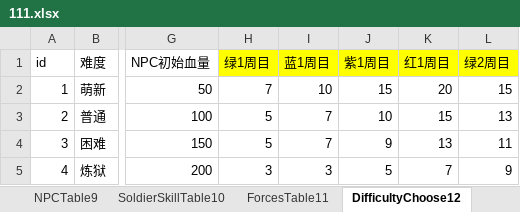
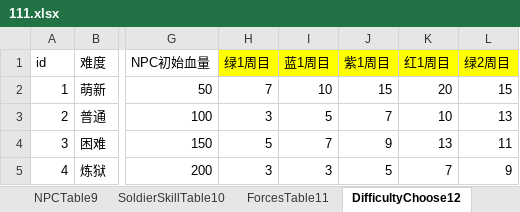
Before and after one commit to MiYanLiang/GameCommon, an Excel workbook: Conversion/AutoChangeJson/datasrc/111.xlsx, sheet DifficultyChoose12, drawn as a sheet; only a part is shown, gaps mark what is left out; values as stored, in another font and other column widths than the file's, no borders; the diff names each change by its address in the sheet, - before the commit and + after, or states it on an @@ line.

```diff
--- a/Conversion/AutoChangeJson/datasrc/111.xlsx (sheet DifficultyChoose12)
+++ b/Conversion/AutoChangeJson/datasrc/111.xlsx (sheet DifficultyChoose12)
-H3 (绿1周目): 5
+H3 (绿1周目): 3
-I3 (蓝1周目): 7
+I3 (蓝1周目): 5
-J3 (紫1周目): 10
+J3 (紫1周目): 7
-K3 (红1周目): 15
+K3 (红1周目): 10
```
Also changed, not shown: sheet BillingOfFight8, sheet Difficulty15, 3 other files.
